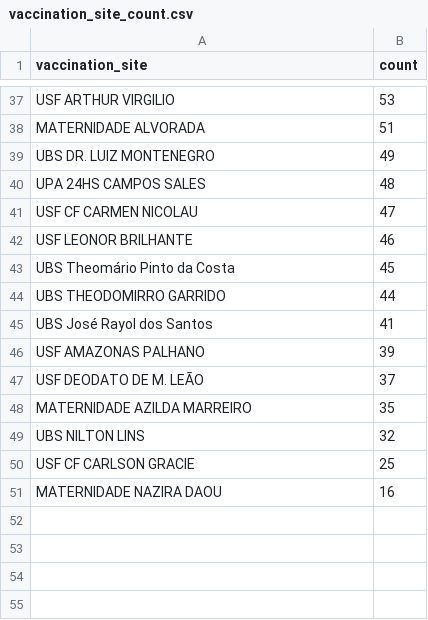
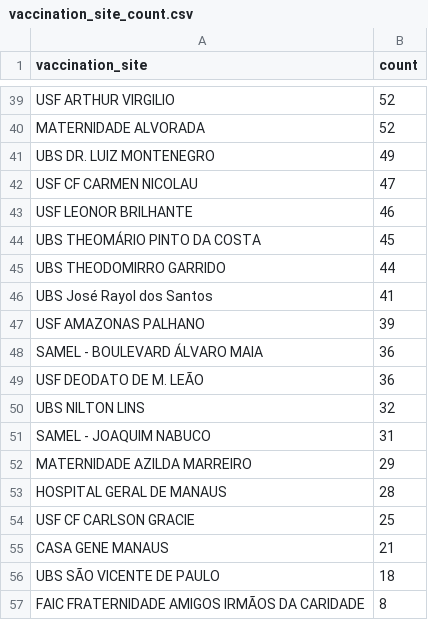
Before and after one commit to CodeForManaus/vacina-manaus, a CSV file: db/vaccination_site_count.csv, drawn as a sheet; only a part is shown, gaps mark what is left out; removed rows and columns are numbered as before the commit, all else as after; the diff covers the shown part only; the diff names each change by its address in the sheet, - before the commit and + after, or states it on an @@ line.

```diff
--- a/db/vaccination_site_count.csv
+++ b/db/vaccination_site_count.csv
-B39 (count): 53
+B39 (count): 52
-B40 (count): 51
+B40 (count): 52
-row 40: UPA 24HS CAMPOS SALES | 48
-A44 (vaccination_site): UBS Theomário Pinto da Costa
+A44 (vaccination_site): UBS THEOMÁRIO PINTO DA COSTA
+row 48: SAMEL - BOULEVARD ÁLVARO MAIA | 36
-B49 (count): 37
+B49 (count): 36
-row 48: MATERNIDADE AZILDA MARREIRO | 35
+row 51: SAMEL - JOAQUIM NABUCO | 31
+row 52: MATERNIDADE AZILDA MARREIRO | 29
+row 53: HOSPITAL GERAL DE MANAUS | 28
-row 51: MATERNIDADE NAZIRA DAOU | 16
+row 55: CASA GENE MANAUS | 21
+row 56: UBS SÃO VICENTE DE PAULO | 18
+row 57: FAIC FRATERNIDADE AMIGOS IRMÃOS DA CARIDADE | 8
```
Also changed, not shown: 10 added rows, 8 removed rows and 15 edited cells elsewhere in this file, db/cpf_count.csv, db/service_group_count.csv, 10 other files.
